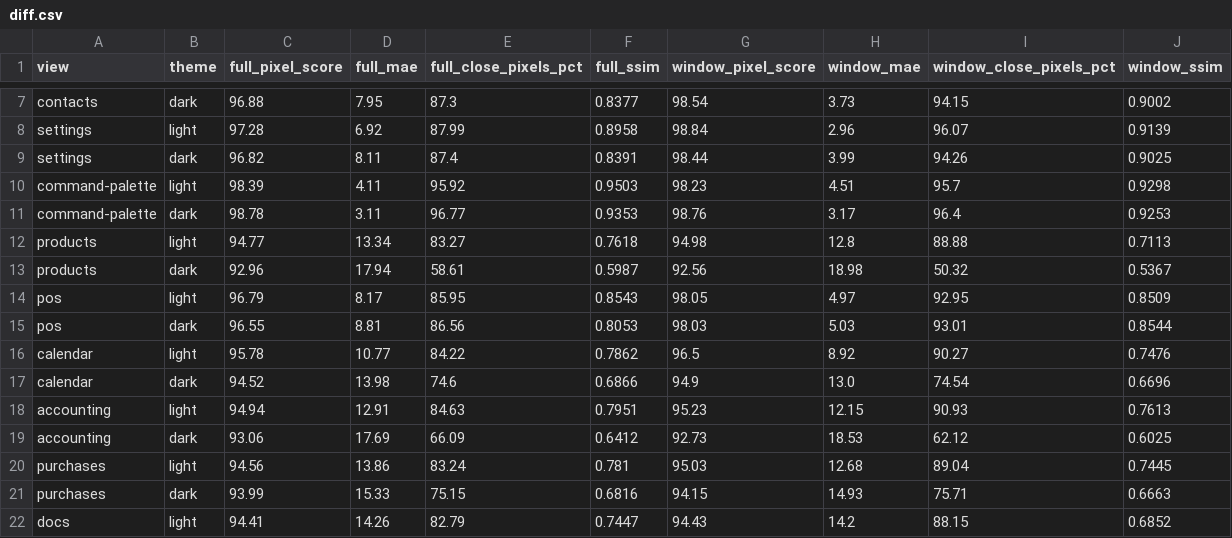
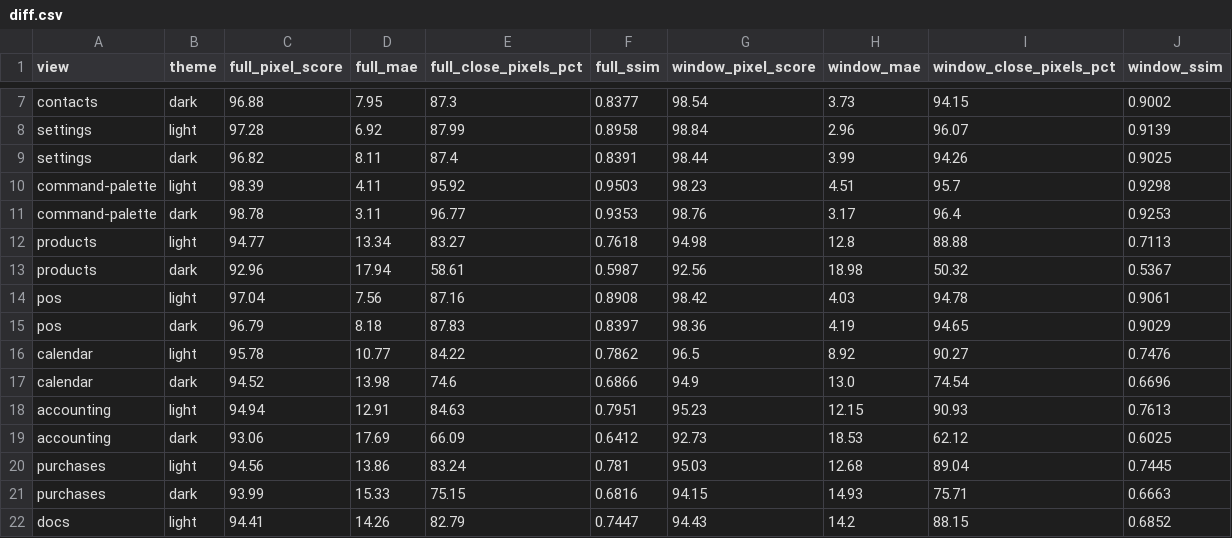
Before and after one commit to Strudelcode/SOCDOF, a CSV file: docs/parity/diff.csv, drawn as a sheet; only a part is shown, gaps mark what is left out; removed rows and columns are numbered as before the commit, all else as after; the diff names each change by its address in the sheet, - before the commit and + after, or states it on an @@ line.

```diff
--- a/docs/parity/diff.csv
+++ b/docs/parity/diff.csv
-row 14: pos | light | 96.79 | 8.17 | 85.95 | 0.8543 | 98.05 | 4.97 | 92.95 | 0.8509
-row 15: pos | dark | 96.55 | 8.81 | 86.56 | 0.8053 | 98.03 | 5.03 | 93.01 | 0.8544
+row 14: pos | light | 97.04 | 7.56 | 87.16 | 0.8908 | 98.42 | 4.03 | 94.78 | 0.9061
+row 15: pos | dark | 96.79 | 8.18 | 87.83 | 0.8397 | 98.36 | 4.19 | 94.65 | 0.9029
```
Also changed, not shown: 8 other files.
